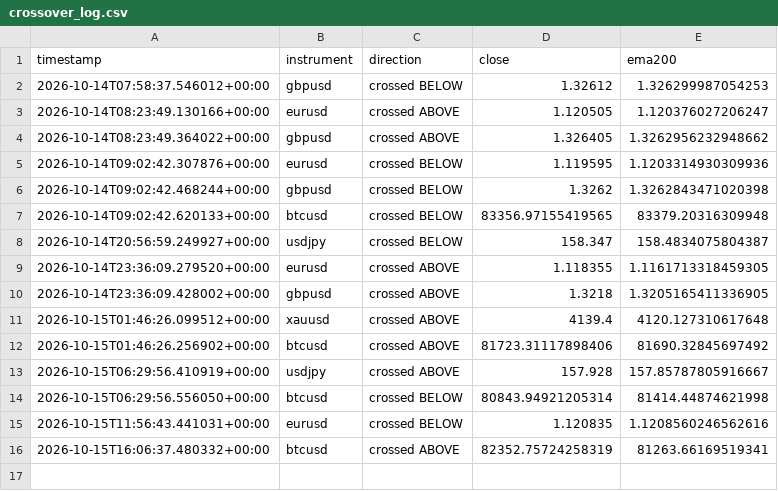
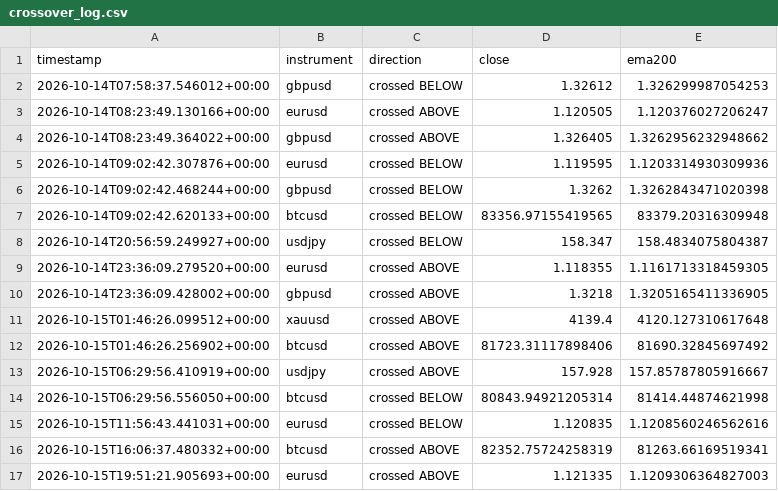
Before and after one commit to Jawa00007/ema-200-cross-alert, a CSV file: data/crossover_log.csv, drawn as a sheet; the diff names each change by its address in the sheet, - before the commit and + after, or states it on an @@ line.

```diff
--- a/data/crossover_log.csv
+++ b/data/crossover_log.csv
+row 17: 2026-10-15T19:51:21.905693+00:00 | eurusd | crossed ABOVE | 1.121335 | 1.1209306364827003
```
Also changed, not shown: data/price_history.csv, 1 other file.
